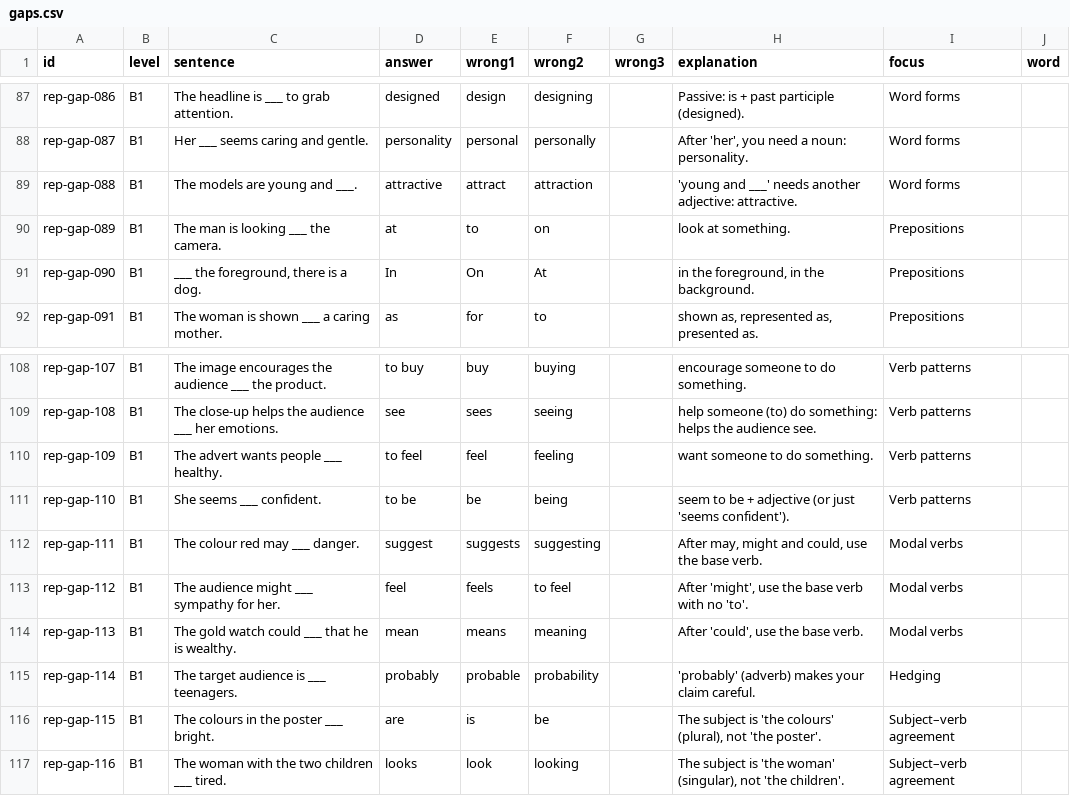
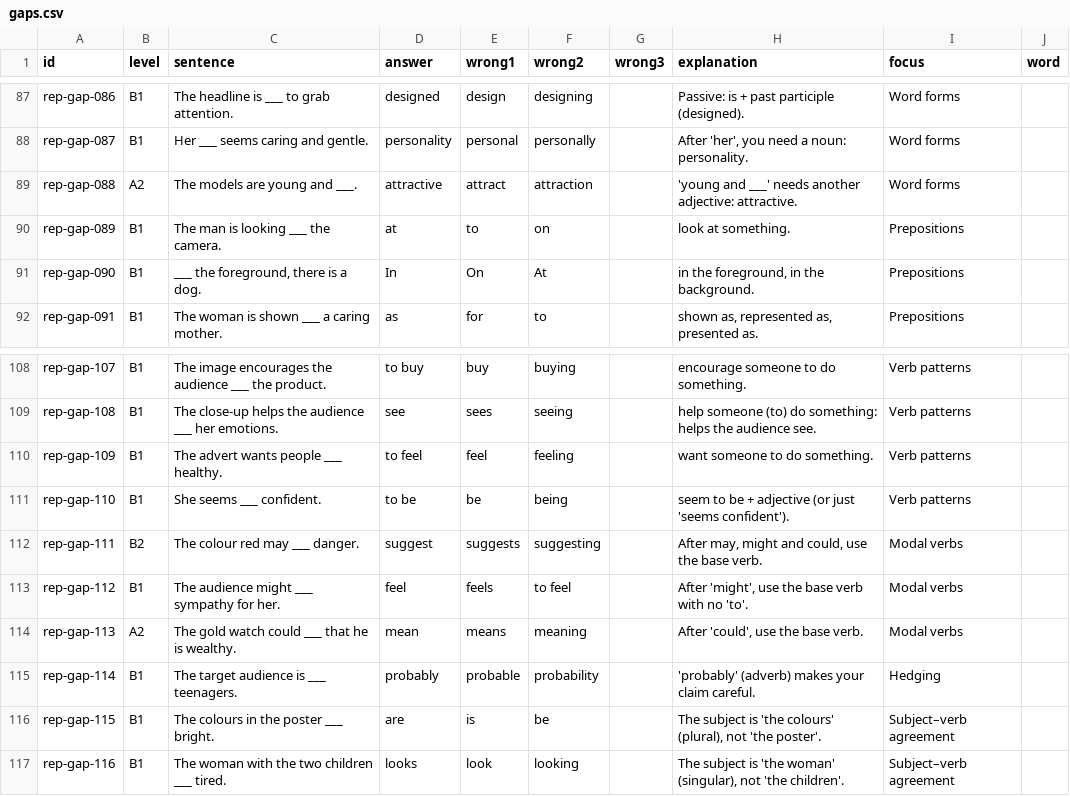
Before and after one commit to MrStep2002/academicenglishapp, a CSV file: content/representation/gaps.csv, drawn as a sheet; only a part is shown, gaps mark what is left out; the diff covers the shown part only.

```diff
--- a/content/representation/gaps.csv
+++ b/content/representation/gaps.csv
@@ -88,3 +88,3 @@
 "rep-gap-087","B1","Her ___ seems caring and gentle.","personality","personal","personally","","After 'her', you need a noun: personality.","Word forms",""
-"rep-gap-088","B1","The models are young and ___.","attractive","attract","attraction","","'young and ___' needs another adjective: attractive.","Word forms",""
+"rep-gap-088","A2","The models are young and ___.","attractive","attract","attraction","","'young and ___' needs another adjective: attractive.","Word forms",""
 "rep-gap-089","B1","The man is looking ___ the camera.","at","to","on","","look at something.","Prepositions",""
@@ -111,5 +111,5 @@
 "rep-gap-110","B1","She seems ___ confident.","to be","be","being","","seem to be + adjective (or just 'seems confident').","Verb patterns",""
-"rep-gap-111","B1","The colour red may ___ danger.","suggest","suggests","suggesting","","After may, might and could, use the base verb.","Modal verbs",""
+"rep-gap-111","B2","The colour red may ___ danger.","suggest","suggests","suggesting","","After may, might and could, use the base verb.","Modal verbs",""
 "rep-gap-112","B1","The audience might ___ sympathy for her.","feel","feels","to feel","","After 'might', use the base verb with no 'to'.","Modal verbs",""
-"rep-gap-113","B1","The gold watch could ___ that he is wealthy.","mean","means","meaning","","After 'could', use the base verb.","Modal verbs",""
+"rep-gap-113","A2","The gold watch could ___ that he is wealthy.","mean","means","meaning","","After 'could', use the base verb.","Modal verbs",""
 "rep-gap-114","B1","The target audience is ___ teenagers.","probably","probable","probability","","'probably' (adverb) makes your claim careful.","Hedging",""
```
Also changed, not shown: 28 edited cells elsewhere in this file, content/representation/words.csv, 1 other file.
